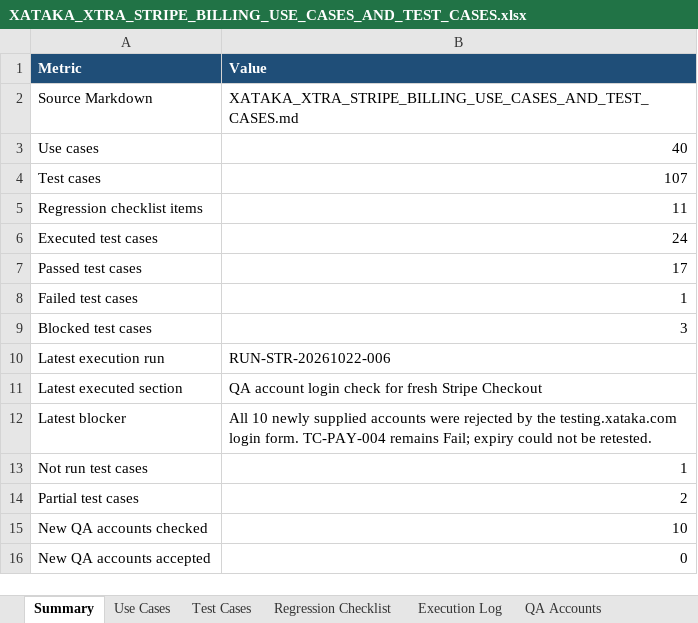
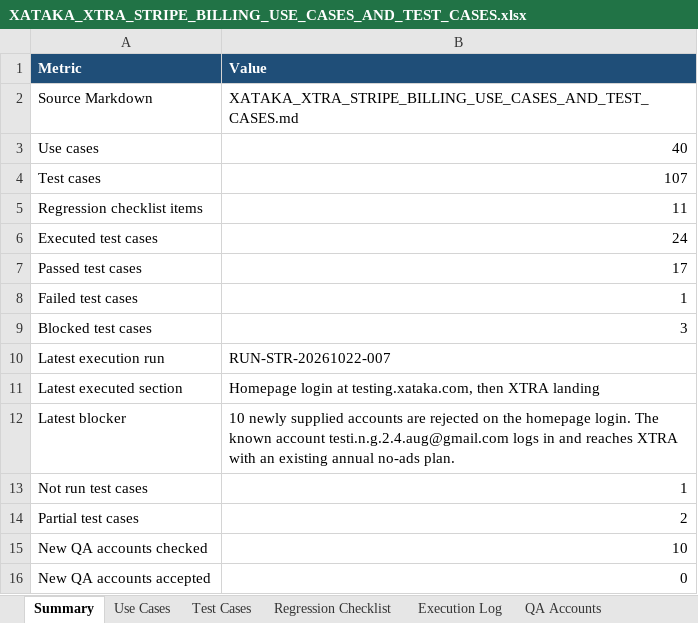
Before and after one commit to ShobhaAml/AutomationScript, an Excel workbook: Aml_automation/XATAKA_XTRA_STRIPE_BILLING_USE_CASES_AND_TEST_CASES.xlsx, sheet Summary, drawn as a sheet; values as stored, in another font and other column widths than the file's, no borders; the diff names each change by its address in the sheet, - before the commit and + after, or states it on an @@ line.

```diff
--- a/Aml_automation/XATAKA_XTRA_STRIPE_BILLING_USE_CASES_AND_TEST_CASES.xlsx (sheet Summary)
+++ b/Aml_automation/XATAKA_XTRA_STRIPE_BILLING_USE_CASES_AND_TEST_CASES.xlsx (sheet Summary)
-B10 (Value): RUN-STR-20261022-006
+B10 (Value): RUN-STR-20261022-007
-B11 (Value): QA account login check for fresh Stripe Checkout
+B11 (Value): Homepage login at testing.xataka.com, then XTRA landing
-B12 (Value): All 10 newly supplied accounts were rejected by the testing.xataka.com login form. TC-PAY-004 remains Fail; expiry could not be retested.
+B12 (Value): 10 newly supplied accounts are rejected on the homepage login. The known account testi.n.g.2.4.aug@gmail.com logs in and reaches XTRA with an existing annual no-ads plan.
```
Also changed, not shown: sheet Execution Log, sheet QA Accounts.
